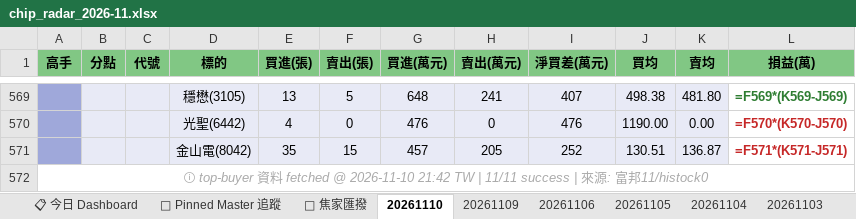
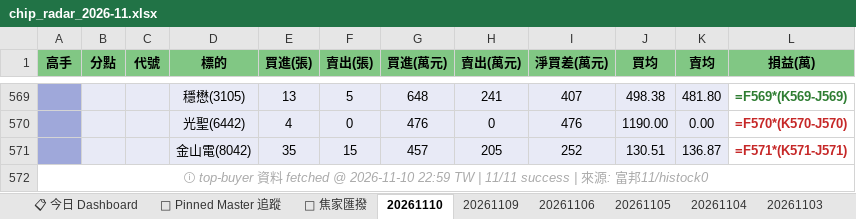
Before and after one commit to DRwillychiu/CHIP_RADAR_TW, an Excel workbook: data/reports/chip_radar_2026-11.xlsx, sheet 20261110, drawn as a sheet; only a part is shown, gaps mark what is left out; values as stored, in another font and other column widths than the file's, no borders; formulas without a stored value are shown as written; the diff names each change by its address in the sheet, - before the commit and + after, or states it on an @@ line.

```diff
--- a/data/reports/chip_radar_2026-11.xlsx (sheet 20261110)
+++ b/data/reports/chip_radar_2026-11.xlsx (sheet 20261110)
-A572 (高手): …@ 2026-11-10 21:42 TW |…
+A572 (高手): …@ 2026-11-10 22:59 TW |…
```
Also changed, not shown: data/reports/latest.xlsx, 28 other files.
